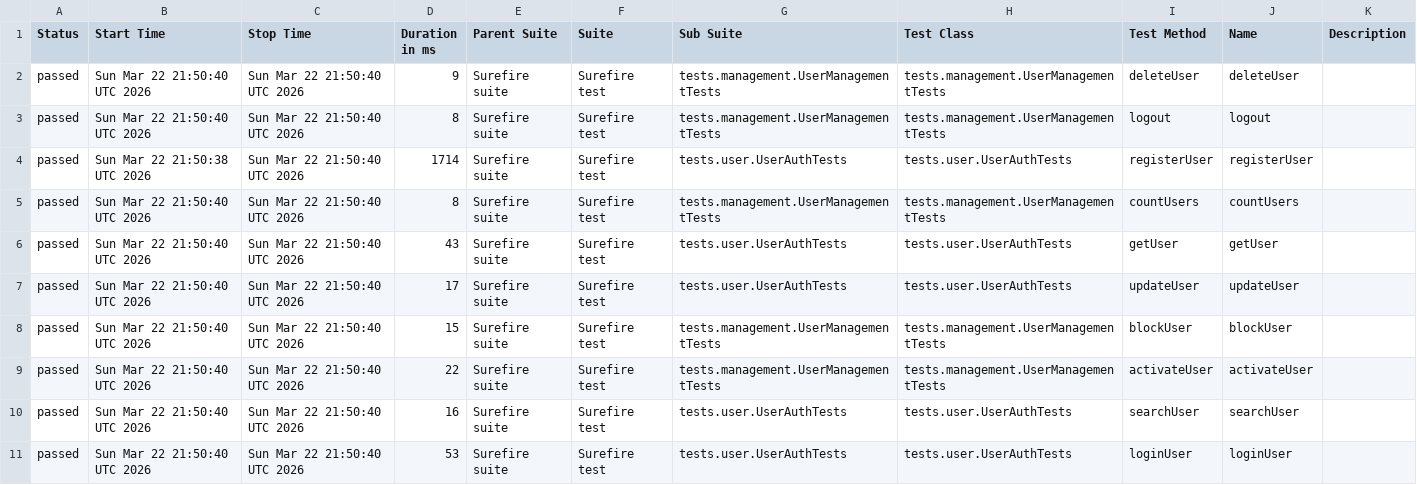
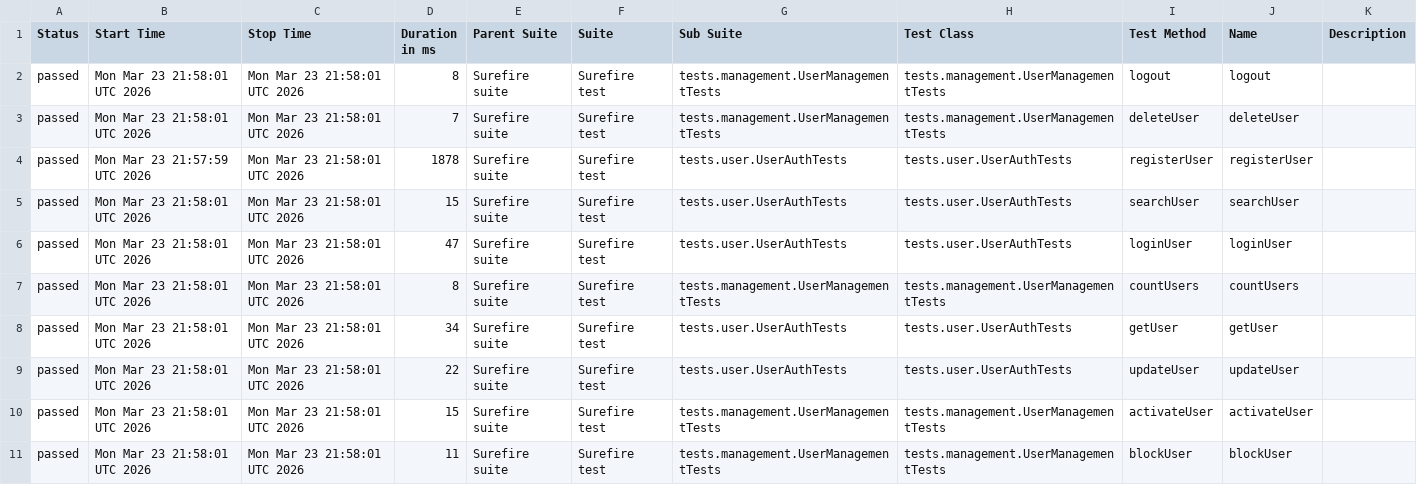
Before and after one commit to Ruturaj0861/user-restAssured, a CSV file: data/suites.csv, drawn as a sheet.

```diff
--- a/data/suites.csv
+++ b/data/suites.csv
@@ -1,11 +1,11 @@
 "Status","Start Time","Stop Time","Duration in ms","Parent Suite","Suite","Sub Suite","Test Class","Test Method","Name","Description"
-"passed","Sun Mar 22 21:50:40 UTC 2026","Sun Mar 22 21:50:40 UTC 2026","9","Surefire suite","Surefire test","tests.management.UserManagementTests","tests.management.UserManagementTests","deleteUser","deleteUser",""
-"passed","Sun Mar 22 21:50:40 UTC 2026","Sun Mar 22 21:50:40 UTC 2026","8","Surefire suite","Surefire test","tests.management.UserManagementTests","tests.management.UserManagementTests","logout","logout",""
-"passed","Sun Mar 22 21:50:38 UTC 2026","Sun Mar 22 21:50:40 UTC 2026","1714","Surefire suite","Surefire test","tests.user.UserAuthTests","tests.user.UserAuthTests","registerUser","registerUser",""
-"passed","Sun Mar 22 21:50:40 UTC 2026","Sun Mar 22 21:50:40 UTC 2026","8","Surefire suite","Surefire test","tests.management.UserManagementTests","tests.management.UserManagementTests","countUsers","countUsers",""
-"passed","Sun Mar 22 21:50:40 UTC 2026","Sun Mar 22 21:50:40 UTC 2026","43","Surefire suite","Surefire test","tests.user.UserAuthTests","tests.user.UserAuthTests","getUser","getUser",""
-"passed","Sun Mar 22 21:50:40 UTC 2026","Sun Mar 22 21:50:40 UTC 2026","17","Surefire suite","Surefire test","tests.user.UserAuthTests","tests.user.UserAuthTests","updateUser","updateUser",""
-"passed","Sun Mar 22 21:50:40 UTC 2026","Sun Mar 22 21:50:40 UTC 2026","15","Surefire suite","Surefire test","tests.management.UserManagementTests","tests.management.UserManagementTests","blockUser","blockUser",""
-"passed","Sun Mar 22 21:50:40 UTC 2026","Sun Mar 22 21:50:40 UTC 2026","22","Surefire suite","Surefire test","tests.management.UserManagementTests","tests.management.UserManagementTests","activateUser","activateUser",""
-"passed","Sun Mar 22 21:50:40 UTC 2026","Sun Mar 22 21:50:40 UTC 2026","16","Surefire suite","Surefire test","tests.user.UserAuthTests","tests.user.UserAuthTests","searchUser","searchUser",""
-"passed","Sun Mar 22 21:50:40 UTC 2026","Sun Mar 22 21:50:40 UTC 2026","53","Surefire suite","Surefire test","tests.user.UserAuthTests","tests.user.UserAuthTests","loginUser","loginUser",""
+"passed","Mon Mar 23 21:58:01 UTC 2026","Mon Mar 23 21:58:01 UTC 2026","8","Surefire suite","Surefire test","tests.management.UserManagementTests","tests.management.UserManagementTests","logout","logout",""
+"passed","Mon Mar 23 21:58:01 UTC 2026","Mon Mar 23 21:58:01 UTC 2026","7","Surefire suite","Surefire test","tests.management.UserManagementTests","tests.management.UserManagementTests","deleteUser","deleteUser",""
+"passed","Mon Mar 23 21:57:59 UTC 2026","Mon Mar 23 21:58:01 UTC 2026","1878","Surefire suite","Surefire test","tests.user.UserAuthTests","tests.user.UserAuthTests","registerUser","registerUser",""
+"passed","Mon Mar 23 21:58:01 UTC 2026","Mon Mar 23 21:58:01 UTC 2026","15","Surefire suite","Surefire test","tests.user.UserAuthTests","tests.user.UserAuthTests","searchUser","searchUser",""
+"passed","Mon Mar 23 21:58:01 UTC 2026","Mon Mar 23 21:58:01 UTC 2026","47","Surefire suite","Surefire test","tests.user.UserAuthTests","tests.user.UserAuthTests","loginUser","loginUser",""
+"passed","Mon Mar 23 21:58:01 UTC 2026","Mon Mar 23 21:58:01 UTC 2026","8","Surefire suite","Surefire test","tests.management.UserManagementTests","tests.management.UserManagementTests","countUsers","countUsers",""
+"passed","Mon Mar 23 21:58:01 UTC 2026","Mon Mar 23 21:58:01 UTC 2026","34","Surefire suite","Surefire test","tests.user.UserAuthTests","tests.user.UserAuthTests","getUser","getUser",""
+"passed","Mon Mar 23 21:58:01 UTC 2026","Mon Mar 23 21:58:01 UTC 2026","22","Surefire suite","Surefire test","tests.user.UserAuthTests","tests.user.UserAuthTests","updateUser","updateUser",""
+"passed","Mon Mar 23 21:58:01 UTC 2026","Mon Mar 23 21:58:01 UTC 2026","15","Surefire suite","Surefire test","tests.management.UserManagementTests","tests.management.UserManagementTests","activateUser","activateUser",""
+"passed","Mon Mar 23 21:58:01 UTC 2026","Mon Mar 23 21:58:01 UTC 2026","11","Surefire suite","Surefire test","tests.management.UserManagementTests","tests.management.UserManagementTests","blockUser","blockUser",""
```
Also changed, not shown: 34 other files.
